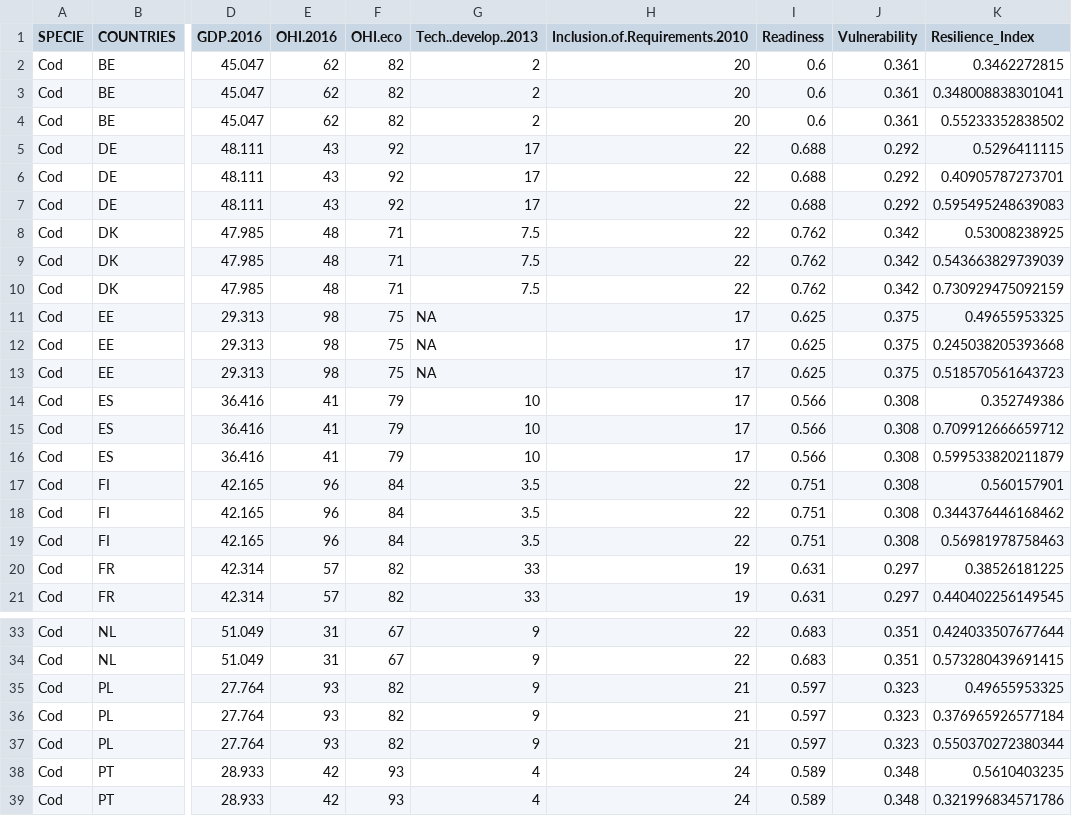
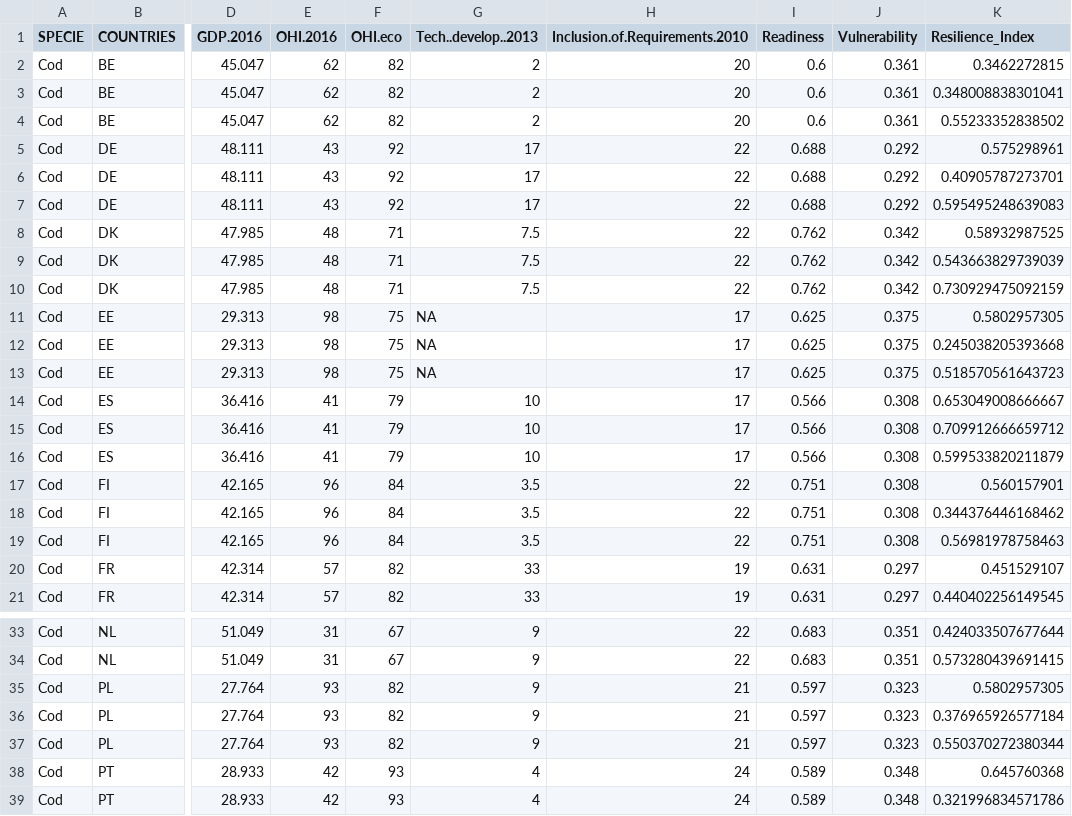
Before and after one commit to futureoceanslab/Fisheries-Resilience-Index, a CSV file: data/final_index.csv, drawn as a sheet; only a part is shown, gaps mark what is left out; the diff names each change by its address in the sheet, - before the commit and + after, or states it on an @@ line.

```diff
--- a/data/final_index.csv
+++ b/data/final_index.csv
-K5 (Resilience_Index): 0.5296411115
+K5 (Resilience_Index): 0.575298961
-K8 (Resilience_Index): 0.53008238925
+K8 (Resilience_Index): 0.58932987525
-K11 (Resilience_Index): 0.49655953325
+K11 (Resilience_Index): 0.5802957305
-K14 (Resilience_Index): 0.352749386
+K14 (Resilience_Index): 0.653049008666667
-K20 (Resilience_Index): 0.38526181225
+K20 (Resilience_Index): 0.451529107
-K35 (Resilience_Index): 0.49655953325
+K35 (Resilience_Index): 0.5802957305
-K38 (Resilience_Index): 0.5610403235
+K38 (Resilience_Index): 0.645760368
```
Also changed, not shown: data/ecological_factors_country.csv, 33 other files.
